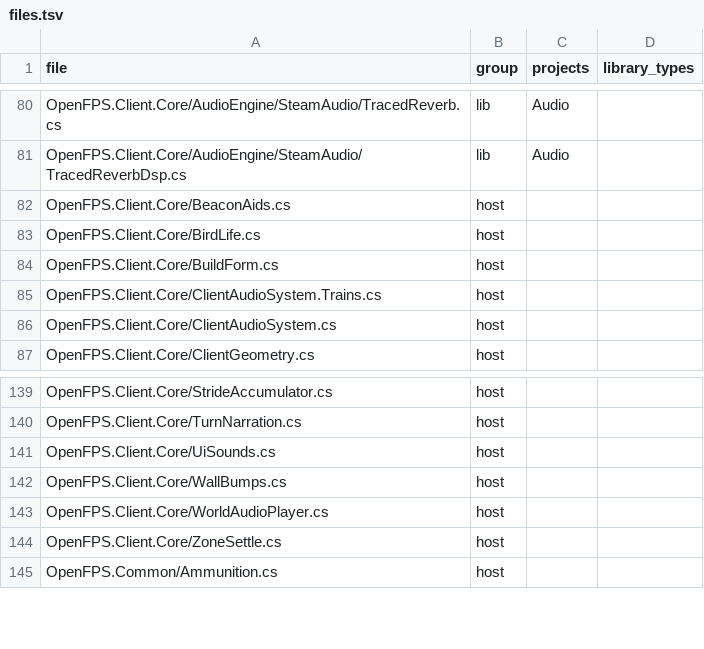
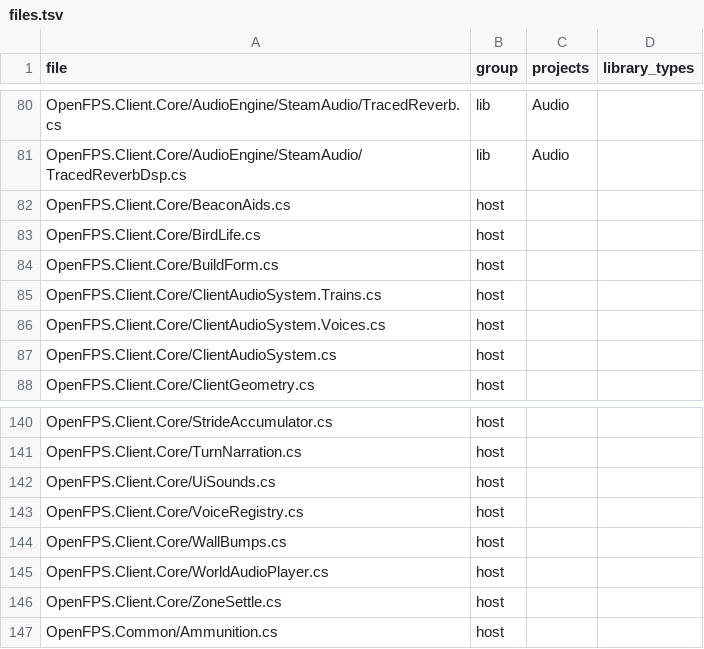
Before and after one commit to churst90/open-fps, a TSV file: OpenFPS.Tests/LibraryBoundary/files.tsv, drawn as a sheet; only a part is shown, gaps mark what is left out; the diff names each change by its address in the sheet, - before the commit and + after, or states it on an @@ line.

```diff
--- a/OpenFPS.Tests/LibraryBoundary/files.tsv
+++ b/OpenFPS.Tests/LibraryBoundary/files.tsv
+row 86: OpenFPS.Client.Core/ClientAudioSystem.Voices.cs | host
+row 143: OpenFPS.Client.Core/VoiceRegistry.cs | host
```
Also changed, not shown: 20 other files.
